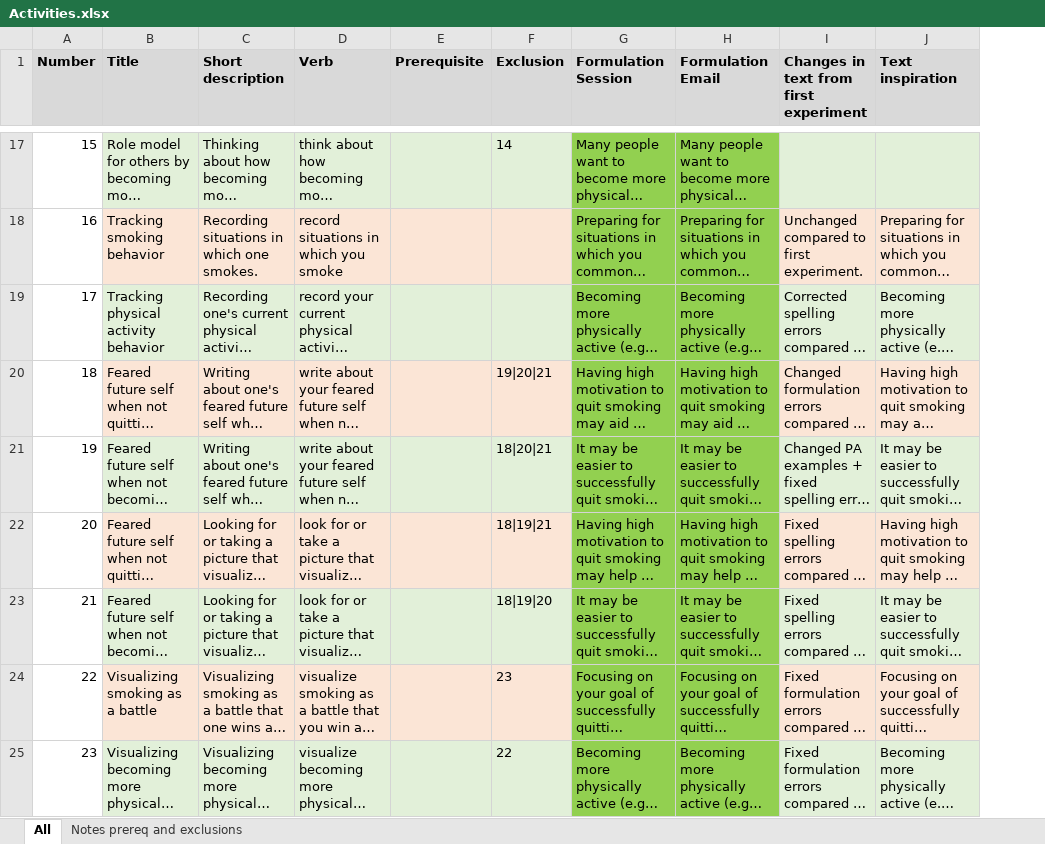
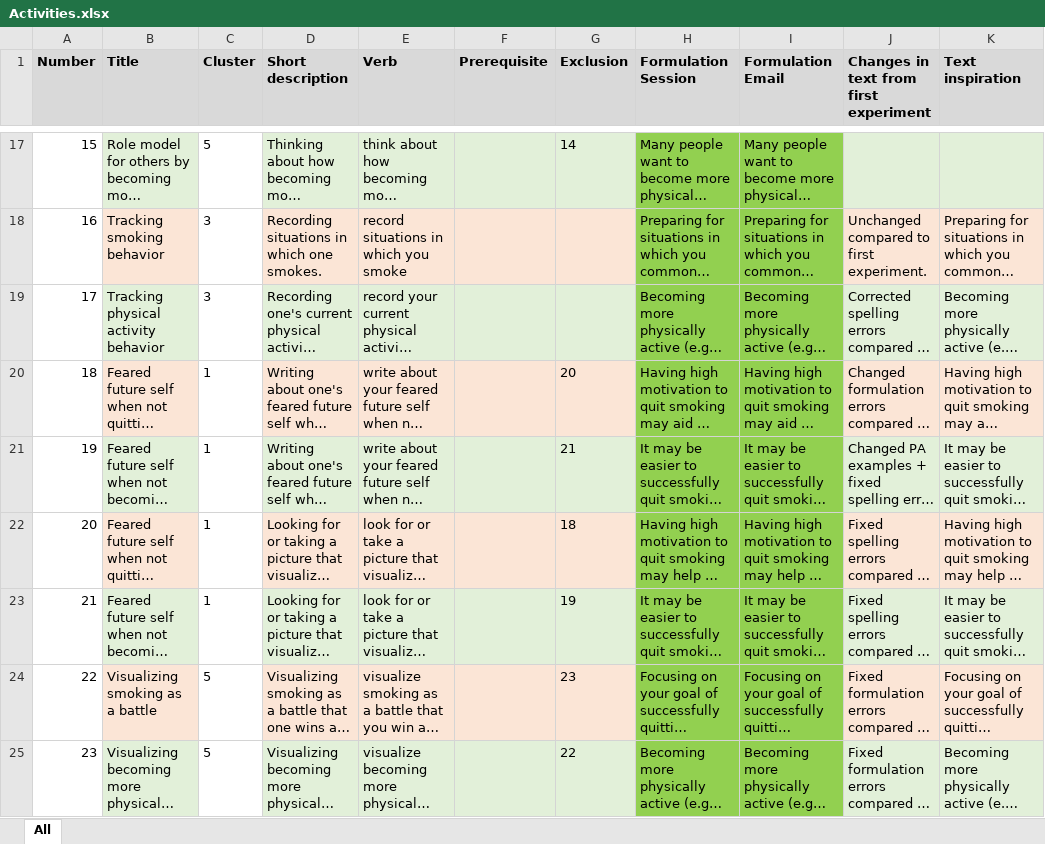
Before and after one commit to PerfectFit-project/virtual_coach_useful_activities, an Excel workbook: actions/Activities.xlsx, sheet All, drawn as a sheet; only a part is shown, gaps mark what is left out; long unchanged cells end in …; values as stored, in another font and other column widths than the file's, no borders; conditional formats not drawn; addresses are those after the commit; the diff covers the shown part only; the diff names each change by its address in the sheet, - before the commit and + after, or states it on an @@ line.

Commit message:
activity clusters

```diff
--- a/actions/Activities.xlsx (sheet All)
+++ b/actions/Activities.xlsx (sheet All)
-sheet tab: Notes prereq and exclusions
+column C (Cluster), rows 17-25: 5 | 3 | 3 | 1 | 1 | 1 | 1 | 5 | 5
-G20 (Exclusion): 19|20|21
+G20 (Exclusion): 20
-G21 (Exclusion): 18|20|21
+G21 (Exclusion): 21
-G22 (Exclusion): 18|19|21
+G22 (Exclusion): 18
-G23 (Exclusion): 18|19|20
+G23 (Exclusion): 19
```
Also changed, not shown: 5 edited cells elsewhere in this sheet, 3 other files.
